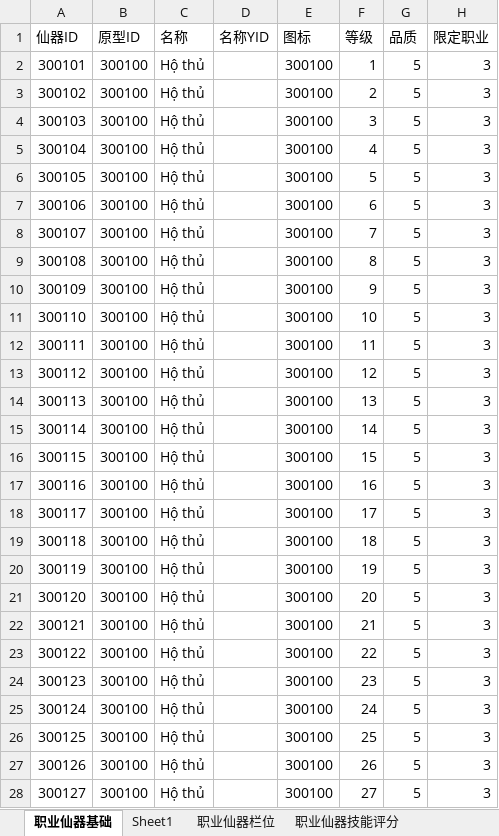
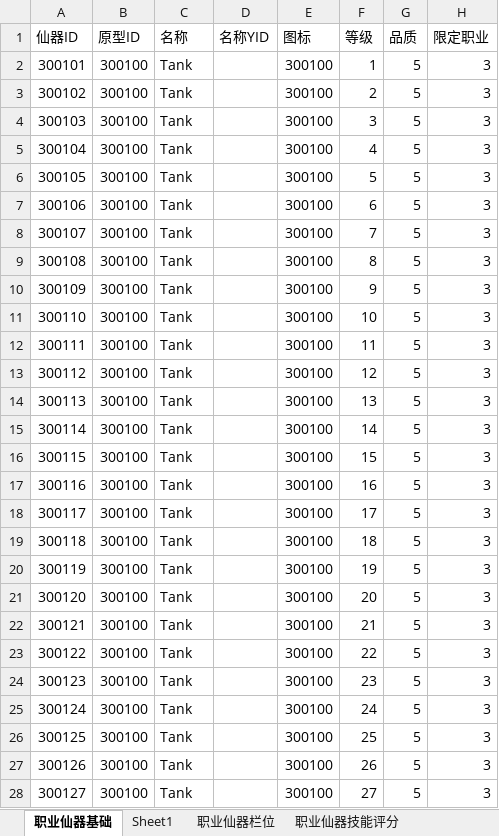
Before and after one commit to rickymta/op-h5, an Excel workbook: server/excel/release/class-immortal-artifact.xlsx, sheet 职业仙器基础, drawn as a sheet; only a part is shown; values as stored, in another font and other column widths than the file's, no cell formats; conditional formats not drawn; the diff covers the shown part only; the diff names each change by its address in the sheet, - before the commit and + after, or states it on an @@ line.

```diff
--- a/server/excel/release/class-immortal-artifact.xlsx (sheet 职业仙器基础)
+++ b/server/excel/release/class-immortal-artifact.xlsx (sheet 职业仙器基础)
-C2:C28 (名称): Hộ thủ
+C2:C28 (名称): Tank
```
Also changed, not shown: 173 edited cells elsewhere in this sheet, sheet 职业仙器技能评分, sheet 职业仙器栏位, cell formats, formulas that keep their value, server/excel/release/divine-dragon.xlsx, server/excel/release/divine-equipment.xlsx, 7 other files.
